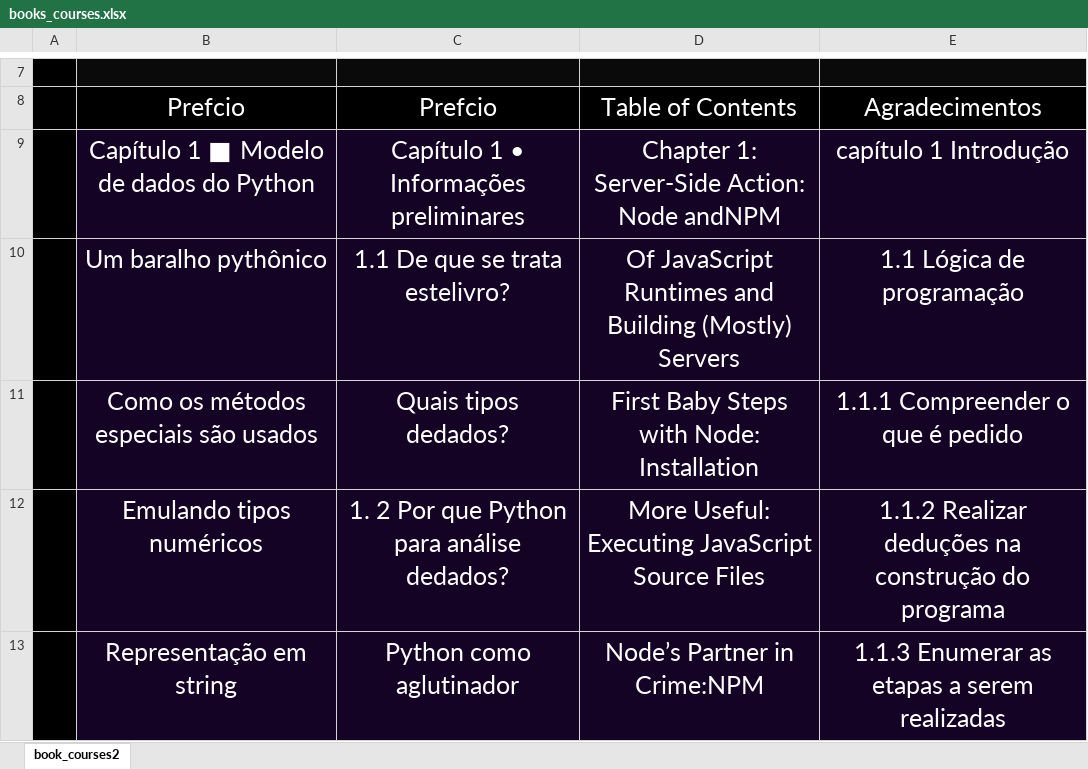
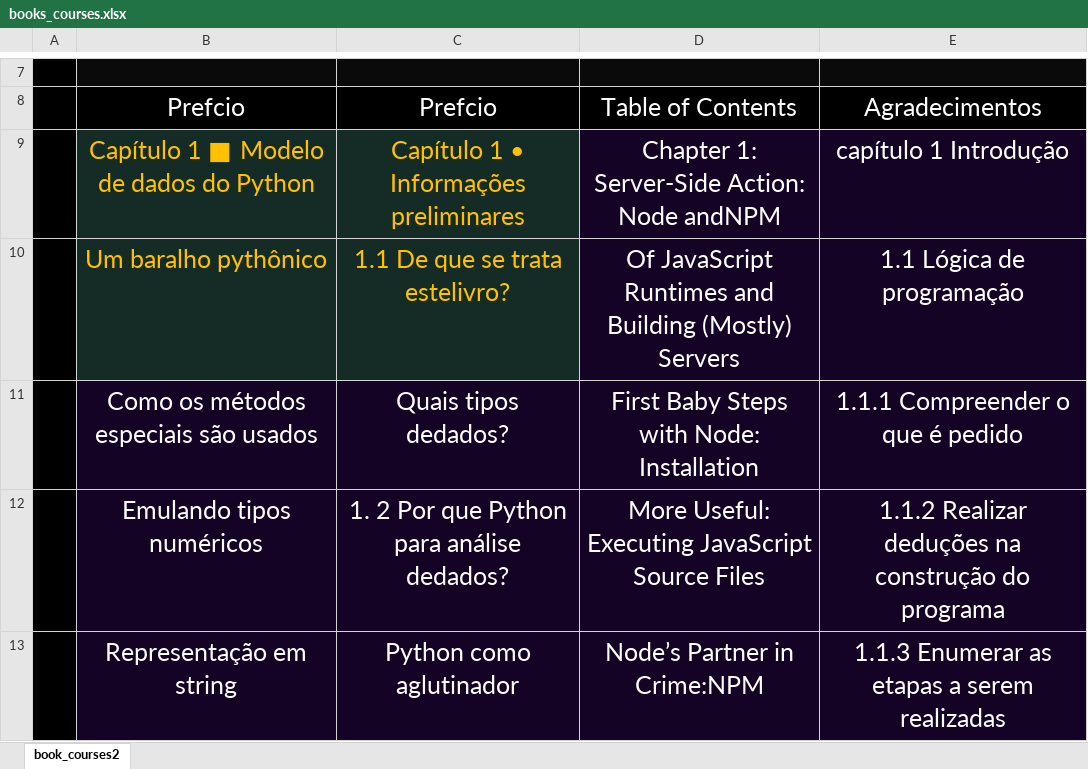
Before and after one commit to CalebeLAR/book_couses, an Excel workbook: books_courses.xlsx, sheet book_courses2, drawn as a sheet; only a part is shown, gaps mark what is left out; values as stored, in another font and other column widths than the file's, no borders; conditional formats not drawn; the diff names each change by its address in the sheet, - before the commit and + after, or states it on an @@ line.

Commit message:
updated spreadsheet

```diff
--- a/books_courses.xlsx (sheet book_courses2)
+++ b/books_courses.xlsx (sheet book_courses2)
@@ B9:C10 fill: #140325 → #142C25, text colour: #FFFFFF → #FFC000 @@
```
